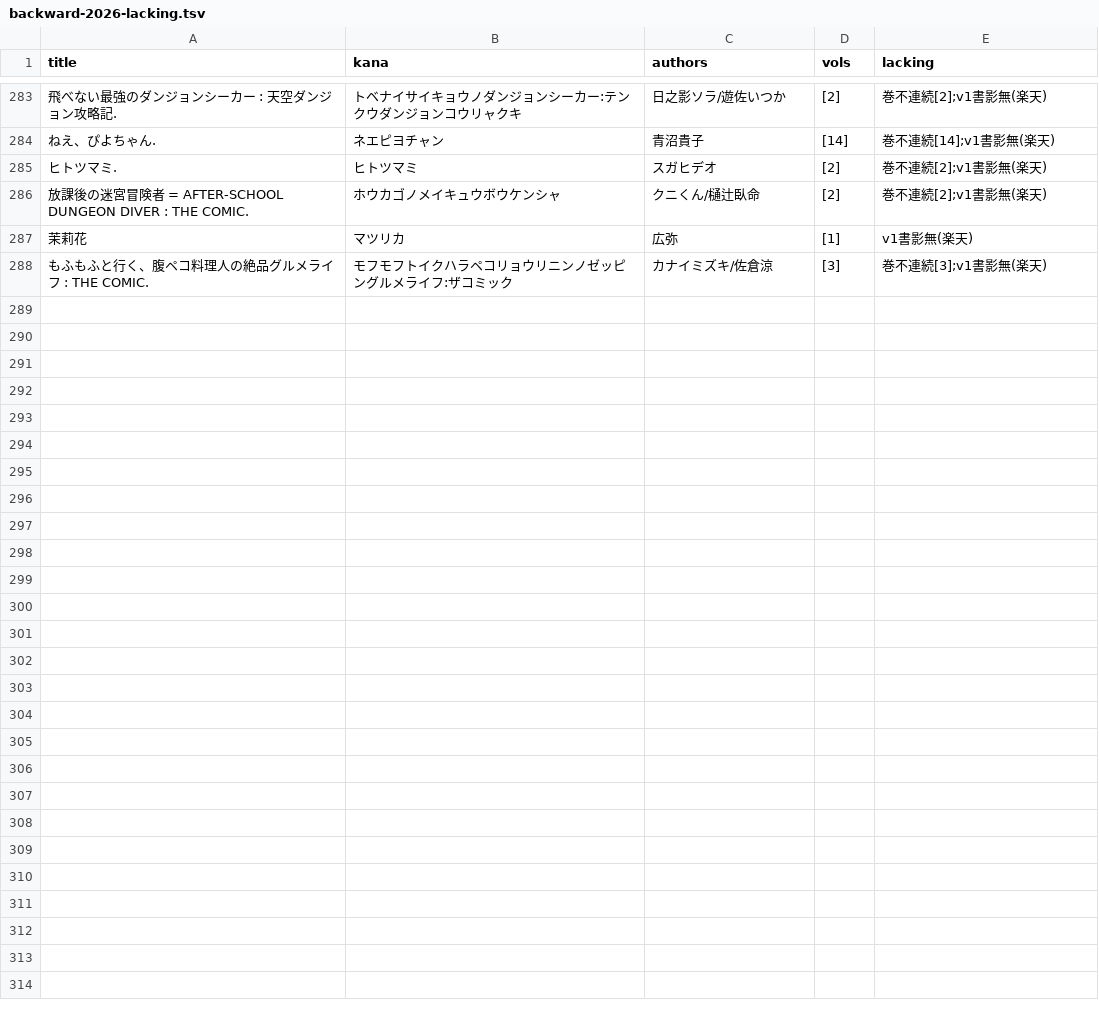
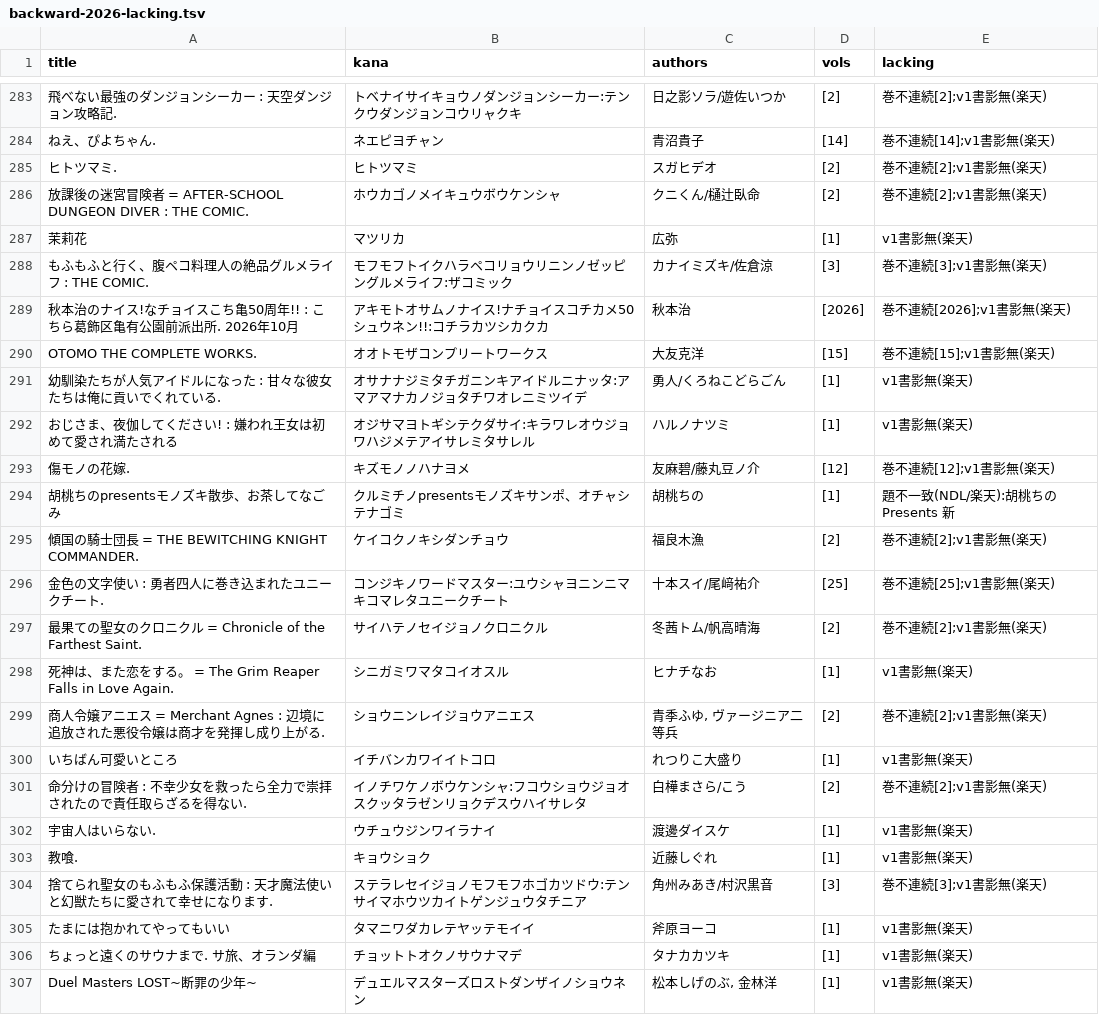
Before and after one commit to shuichi0725-cmyk/MANGAL, a TSV file: docs/production-diagnostics/backward-2026-lacking.tsv, drawn as a sheet; only a part is shown, gaps mark what is left out; the diff covers the shown part only; the diff names each change by its address in the sheet, - before the commit and + after, or states it on an @@ line.

```diff
--- a/docs/production-diagnostics/backward-2026-lacking.tsv
+++ b/docs/production-diagnostics/backward-2026-lacking.tsv
+row 289: 秋本治のナイス!なチョイスこち亀50周年!! : こちら葛飾区亀有公園前派出所. 2026年10月 | アキモトオサムノナイス!ナチョイスコチカメ50シュウネン!!:コチラカツシカクカ | 秋本治 | [2026] | 巻不連続[2026];v1書影無(楽天)
+row 290: OTOMO THE COMPLETE WORKS. | オオトモザコンプリートワークス | 大友克洋 | [15] | 巻不連続[15];v1書影無(楽天)
+row 291: 幼馴染たちが人気アイドルになった : 甘々な彼女たちは俺に貢いでくれている. | オサナナジミタチガニンキアイドルニナッタ:アマアマナカノジョタチワオレニミツイデ | 勇人/くろねこどらごん | [1] | v1書影無(楽天)
+row 292: おじさま、夜伽してください! : 嫌われ王女は初めて愛され満たされる | オジサマヨトギシテクダサイ:キラワレオウジョワハジメテアイサレミタサレル | ハルノナツミ | [1] | v1書影無(楽天)
+row 293: 傷モノの花嫁. | キズモノノハナヨメ | 友麻碧/藤丸豆ノ介 | [12] | 巻不連続[12];v1書影無(楽天)
+row 294: 胡桃ちのpresentsモノズキ散歩、お茶してなごみ | クルミチノpresentsモノズキサンポ、オチャシテナゴミ | 胡桃ちの | [1] | 題不一致(NDL/楽天):胡桃ちのPresents 新
+row 295: 傾国の騎士団長 = THE BEWITCHING KNIGHT COMMANDER. | ケイコクノキシダンチョウ | 福良木漁 | [2] | 巻不連続[2];v1書影無(楽天)
+row 296: 金色の文字使い : 勇者四人に巻き込まれたユニークチート. | コンジキノワードマスター:ユウシャヨニンニマキコマレタユニークチート | 十本スイ/尾﨑祐介 | [25] | 巻不連続[25];v1書影無(楽天)
+row 297: 最果ての聖女のクロニクル = Chronicle of the Farthest Saint. | サイハテノセイジョノクロニクル | 冬茜トム/帆高晴海 | [2] | 巻不連続[2];v1書影無(楽天)
+row 298: 死神は、また恋をする。 = The Grim Reaper Falls in Love Again. | シニガミワマタコイオスル | ヒナチなお | [1] | v1書影無(楽天)
+row 299: 商人令嬢アニエス = Merchant Agnes : 辺境に追放された悪役令嬢は商才を発揮し成り上がる. | ショウニンレイジョウアニエス | 青季ふゆ, ヴァージニア二等兵 | [2] | 巻不連続[2];v1書影無(楽天)
+row 300: いちばん可愛いところ | イチバンカワイイトコロ | れつりこ大盛り | [1] | v1書影無(楽天)
+row 301: 命分けの冒険者 : 不幸少女を救ったら全力で崇拝されたので責任取らざるを得ない. | イノチワケノボウケンシャ:フコウショウジョオスクッタラゼンリョクデスウハイサレタ | 白樺まさら/こう | [2] | 巻不連続[2];v1書影無(楽天)
+row 302: 宇宙人はいらない. | ウチュウジンワイラナイ | 渡邊ダイスケ | [1] | v1書影無(楽天)
+row 303: 教喰. | キョウショク | 近藤しぐれ | [1] | v1書影無(楽天)
+row 304: 捨てられ聖女のもふもふ保護活動 : 天才魔法使いと幻獣たちに愛されて幸せになります. | ステラレセイジョノモフモフホゴカツドウ:テンサイマホウツカイトゲンジュウタチニア | 角州みあき/村沢黒音 | [3] | 巻不連続[3];v1書影無(楽天)
+row 305: たまには抱かれてやってもいい | タマニワダカレテヤッテモイイ | 斧原ヨーコ | [1] | v1書影無(楽天)
+row 306: ちょっと遠くのサウナまで. サ旅、オランダ編 | チョットトオクノサウナマデ | タナカカツキ | [1] | v1書影無(楽天)
+row 307: Duel Masters LOST~断罪の少年~ | デュエルマスターズロストダンザイノショウネン | 松本しげのぶ, 金林洋 | [1] | v1書影無(楽天)
```
Also changed, not shown: 10 added rows elsewhere in this file, docs/production-diagnostics/backward-2026-a-holds.tsv, docs/production-diagnostics/preorder-date-drift-review.tsv, 18 other files.
